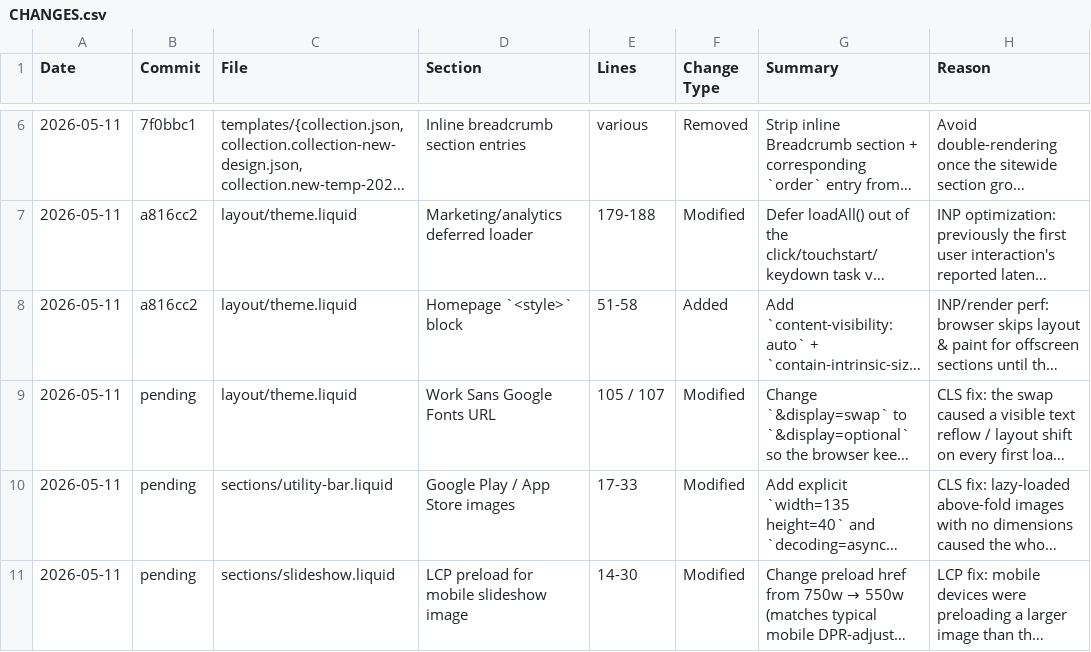
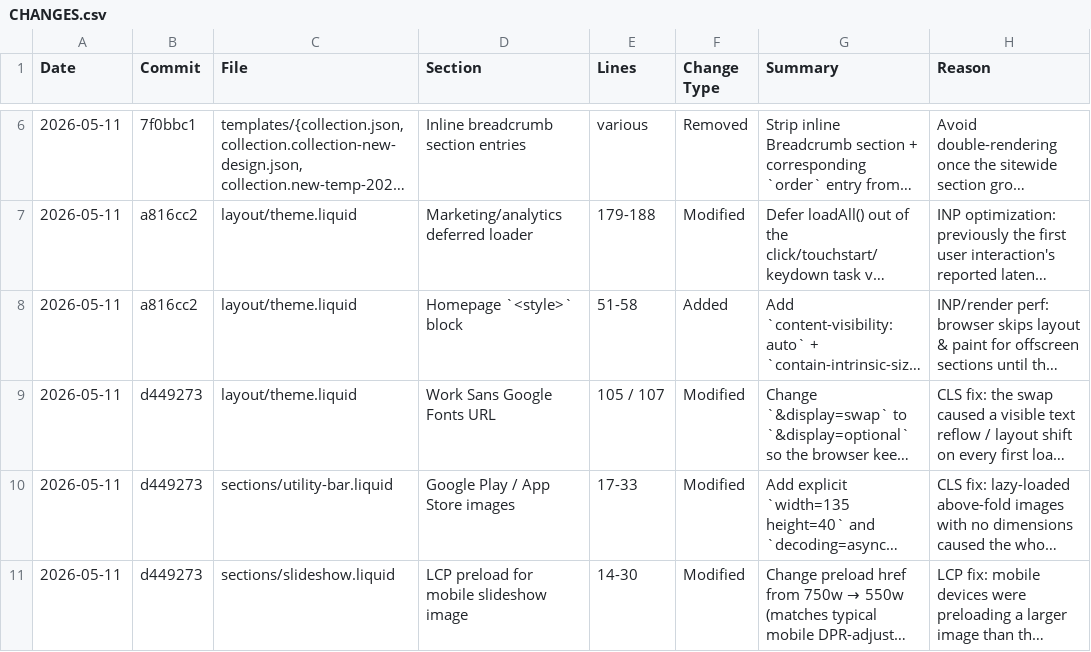
Before and after one commit to Aashutosh1632/Deodap-9th-may, a CSV file: CHANGES.csv, drawn as a sheet; only a part is shown, gaps mark what is left out; long unchanged cells end in …; the diff names each change by its address in the sheet, - before the commit and + after, or states it on an @@ line.

Commit message:
Update change log with commit hash d449273 for CLS/LCP fixes

```diff
--- a/CHANGES.csv
+++ b/CHANGES.csv
-B9:B11 (Commit): pending
+B9:B11 (Commit): d449273
```
Also changed, not shown: 1 other file.
